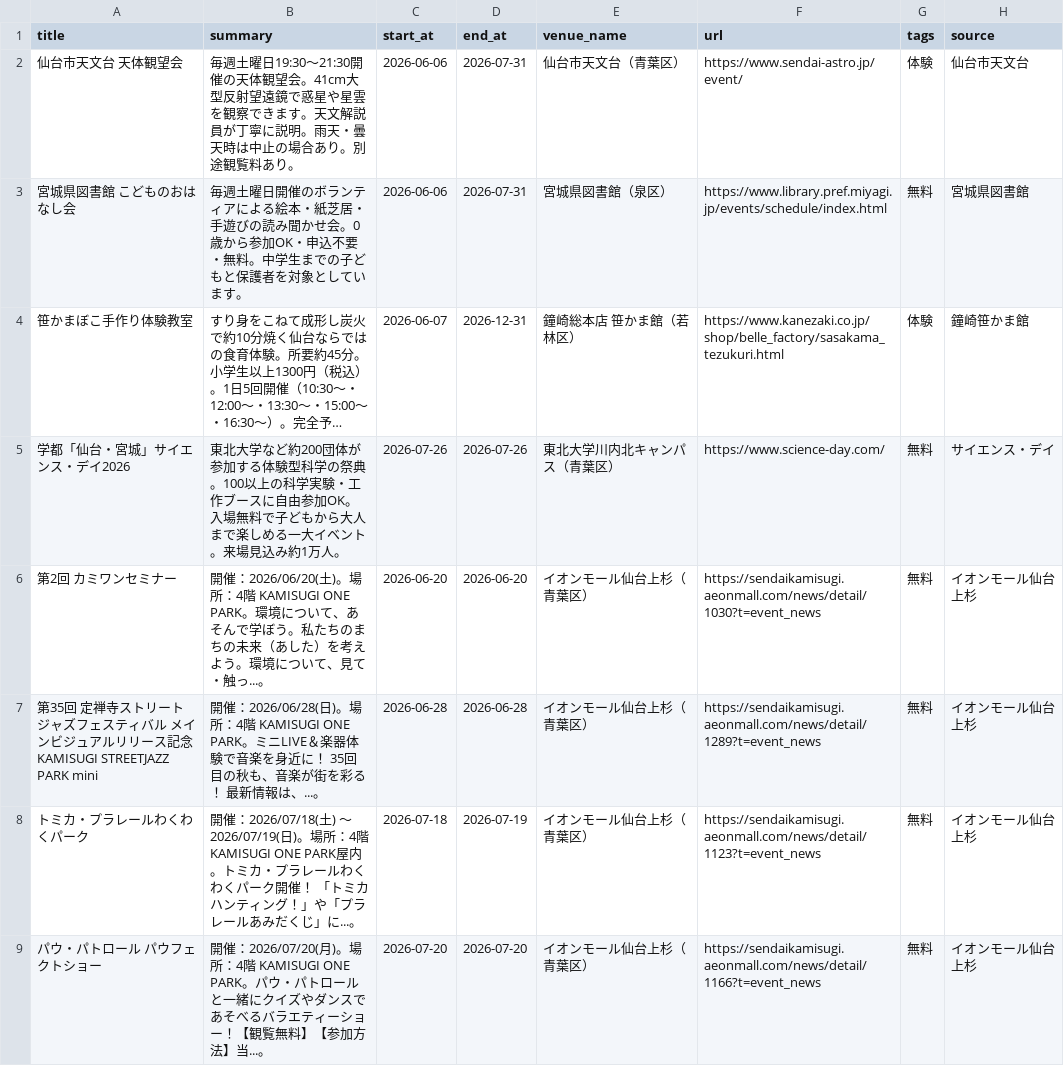
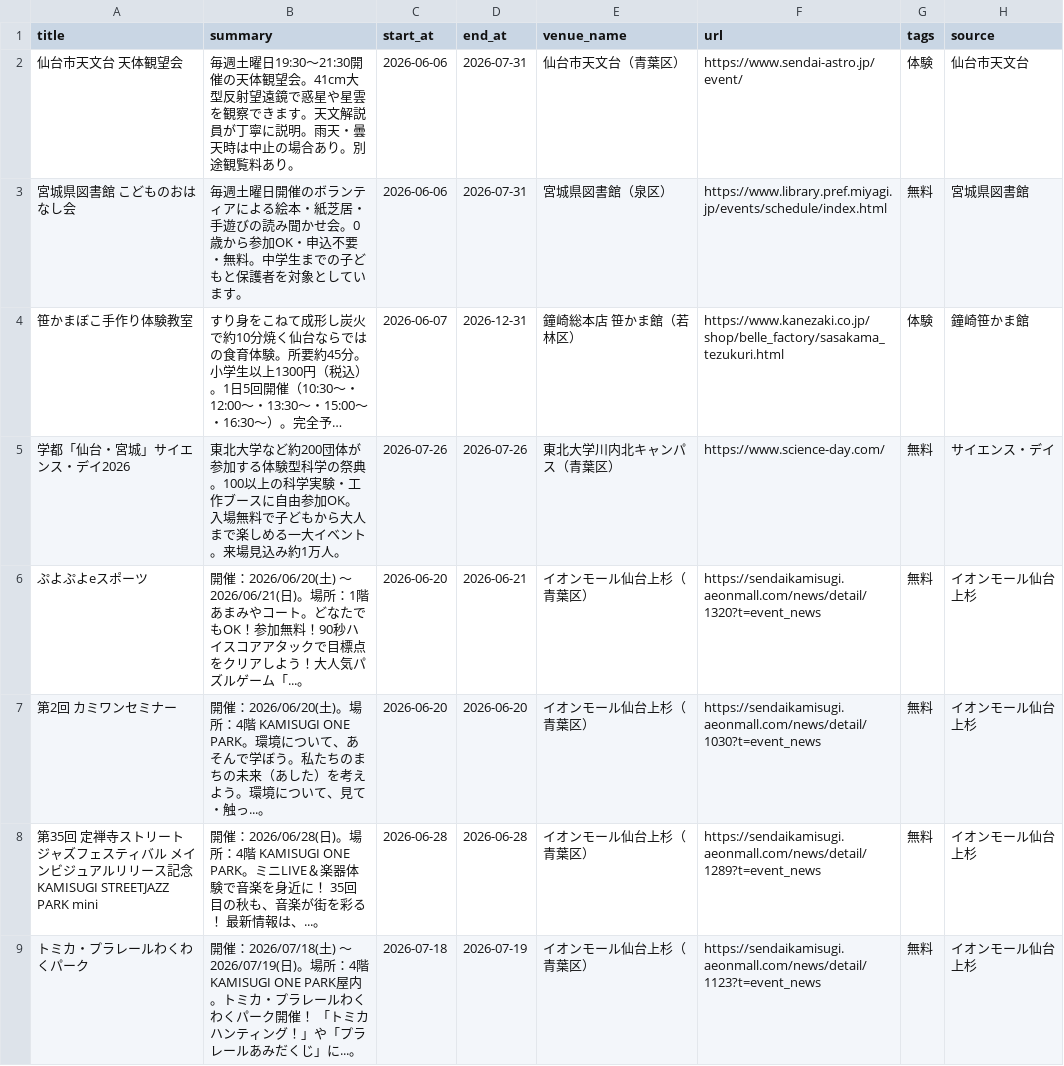
Before and after one commit to ndagsudo/sendai-kids-events, a CSV file: data/events.csv, drawn as a sheet; only a part is shown; the shorter side is filled out with more unchanged rows; long unchanged cells end in …; the diff names each change by its address in the sheet, - before the commit and + after, or states it on an @@ line.

```diff
--- a/data/events.csv
+++ b/data/events.csv
+row 6: ぷよぷよeスポーツ | 開催：2026/06/20(土) 〜 2026/06/21(日)。場所：1階 あまみやコート。どなたでもOK！参加無料！90秒ハイスコアアタックで目標点をクリアしよう！大人気パズルゲーム「...。 | 2026-06-20 | 2026-06-21 | イオンモール仙台上杉（青葉区） | https://sendaikamisugi.aeonmall.com/news/detail/1320?t=event_news | 無料 | イオンモール仙台上杉
```
Also changed, not shown: 2 other files.
